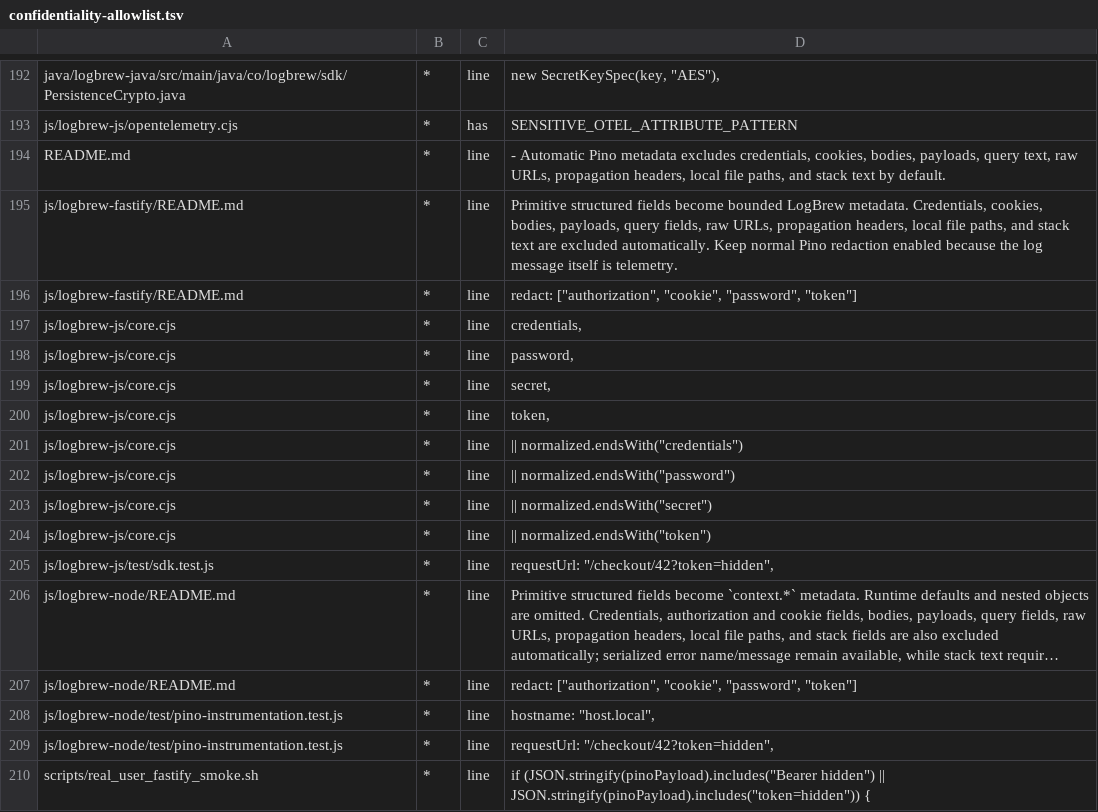
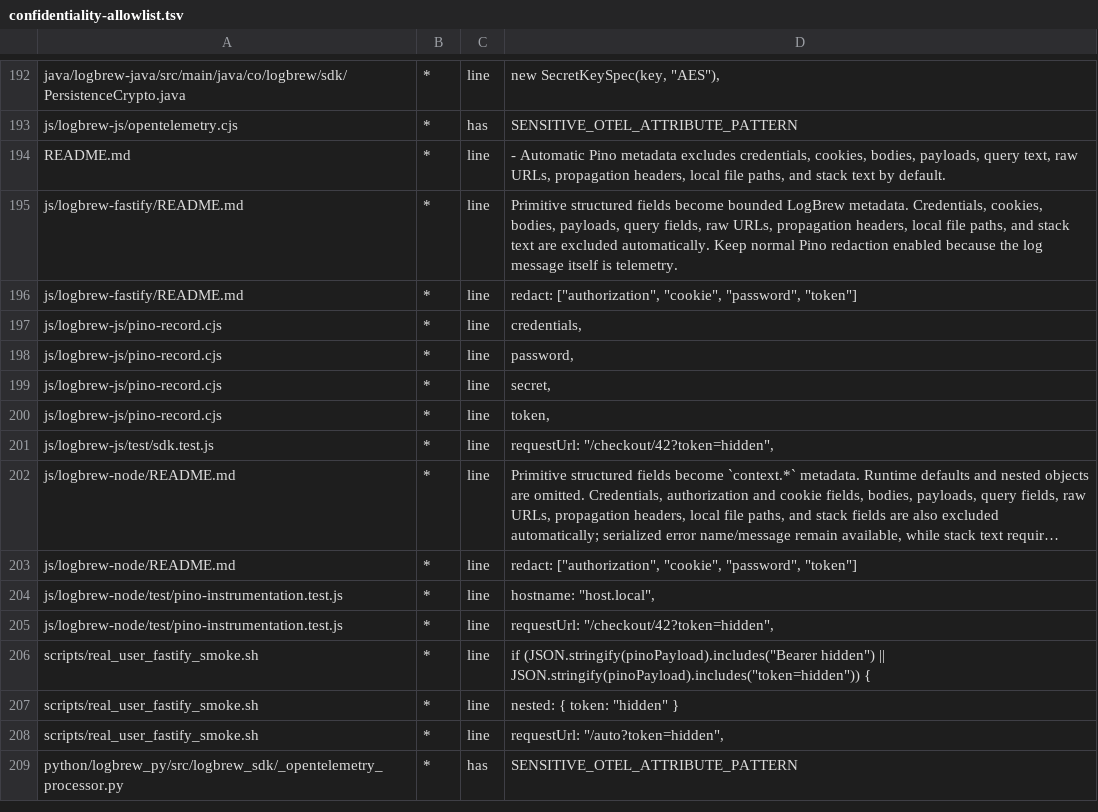
Before and after one commit to LogBrewCo/sdk, a TSV file: tools/toolchain-probe/confidentiality-allowlist.tsv, drawn as a sheet; only a part is shown, gaps mark what is left out; the shorter side is filled out with more unchanged rows; long unchanged cells end in ….

Commit message:
fix(js): point the confidentiality allowlist at the Pino record module

```diff
--- a/tools/toolchain-probe/confidentiality-allowlist.tsv
+++ b/tools/toolchain-probe/confidentiality-allowlist.tsv
@@ -196,10 +196,6 @@ js/logbrew-fastify/README.md	*	line	Primitive structured fields become bounded L
 js/logbrew-fastify/README.md	*	line	redact: ["authorization", "cookie", "password", "token"]
-js/logbrew-js/core.cjs	*	line	"credentials",
-js/logbrew-js/core.cjs	*	line	"password",
-js/logbrew-js/core.cjs	*	line	"secret",
-js/logbrew-js/core.cjs	*	line	"token",
-js/logbrew-js/core.cjs	*	line	|| normalized.endsWith("credentials")
-js/logbrew-js/core.cjs	*	line	|| normalized.endsWith("password")
-js/logbrew-js/core.cjs	*	line	|| normalized.endsWith("secret")
-js/logbrew-js/core.cjs	*	line	|| normalized.endsWith("token")
+js/logbrew-js/pino-record.cjs	*	line	"credentials",
+js/logbrew-js/pino-record.cjs	*	line	"password",
+js/logbrew-js/pino-record.cjs	*	line	"secret",
+js/logbrew-js/pino-record.cjs	*	line	"token",
 js/logbrew-js/test/sdk.test.js	*	line	requestUrl: "/checkout/42?token=hidden",
```
